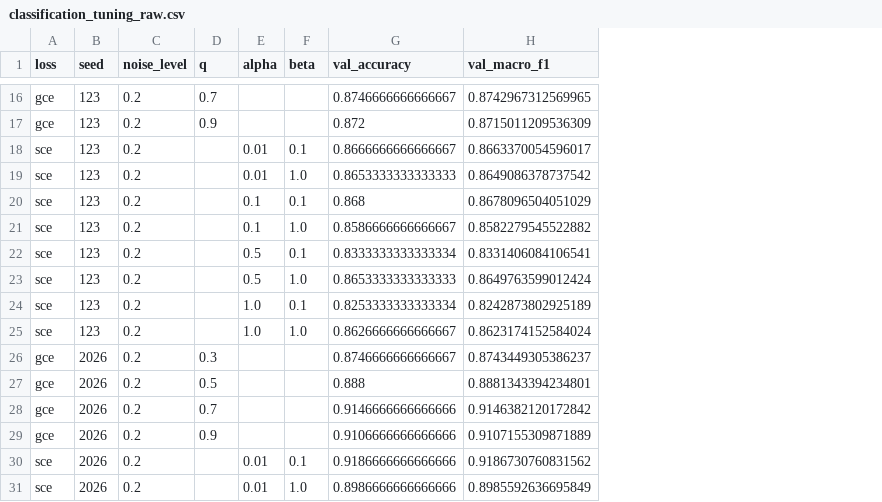
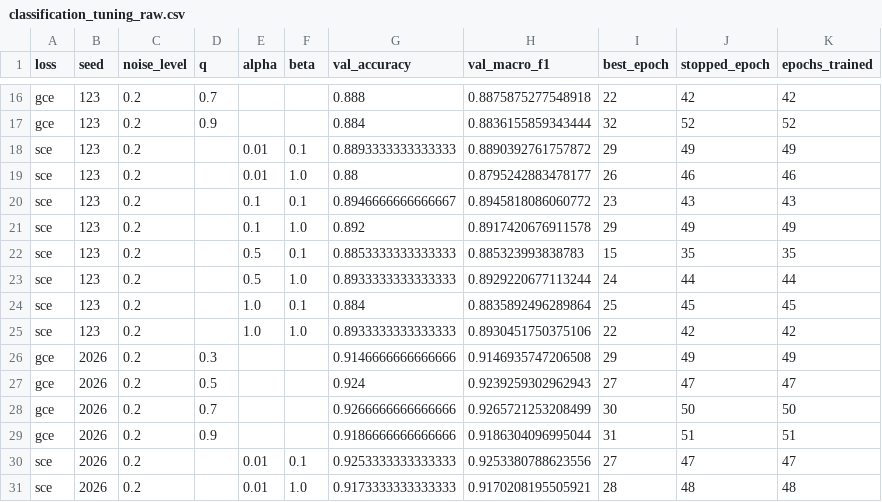
Before and after one commit to HuyDuongQuoc/Evaluate_Loss_function_Robustness, a CSV file: results/tuning/classification_tuning_raw.csv, drawn as a sheet; only a part is shown, gaps mark what is left out; the diff covers the shown part only; the diff names each change by its address in the sheet, - before the commit and + after, or states it on an @@ line.

```diff
--- a/results/tuning/classification_tuning_raw.csv
+++ b/results/tuning/classification_tuning_raw.csv
+column I (best_epoch), rows 16-31: 22 | 32 | 29 | 26 | 23 | 29 | 15 | 24 | 25 | 22 | 29 | 27 | 30 | 31 | 27 | 28
+column J (stopped_epoch), rows 16-31: 42 | 52 | 49 | 46 | 43 | 49 | 35 | 44 | 45 | 42 | 49 | 47 | 50 | 51 | 47 | 48
+column K (epochs_trained), rows 16-31: 42 | 52 | 49 | 46 | 43 | 49 | 35 | 44 | 45 | 42 | 49 | 47 | 50 | 51 | 47 | 48
-G16 (val_accuracy): 0.8746666666666667
+G16 (val_accuracy): 0.888
-H16 (val_macro_f1): 0.8742967312569965
+H16 (val_macro_f1): 0.8875875277548918
-G17 (val_accuracy): 0.872
+G17 (val_accuracy): 0.884
-H17 (val_macro_f1): 0.8715011209536309
+H17 (val_macro_f1): 0.8836155859343444
-G18 (val_accuracy): 0.8666666666666667
+G18 (val_accuracy): 0.8893333333333333
-H18 (val_macro_f1): 0.8663370054596017
+H18 (val_macro_f1): 0.8890392761757872
-G19 (val_accuracy): 0.8653333333333333
+G19 (val_accuracy): 0.88
-H19 (val_macro_f1): 0.8649086378737542
+H19 (val_macro_f1): 0.8795242883478177
-G20 (val_accuracy): 0.868
+G20 (val_accuracy): 0.8946666666666667
-H20 (val_macro_f1): 0.8678096504051029
+H20 (val_macro_f1): 0.8945818086060772
-G21 (val_accuracy): 0.8586666666666667
+G21 (val_accuracy): 0.892
-H21 (val_macro_f1): 0.8582279545522882
+H21 (val_macro_f1): 0.8917420676911578
-G22 (val_accuracy): 0.8333333333333334
+G22 (val_accuracy): 0.8853333333333333
-H22 (val_macro_f1): 0.8331406084106541
+H22 (val_macro_f1): 0.885323993838783
-G23 (val_accuracy): 0.8653333333333333
+G23 (val_accuracy): 0.8933333333333333
-H23 (val_macro_f1): 0.8649763599012424
+H23 (val_macro_f1): 0.8929220677113244
-G24 (val_accuracy): 0.8253333333333334
+G24 (val_accuracy): 0.884
-H24 (val_macro_f1): 0.8242873802925189
+H24 (val_macro_f1): 0.8835892496289864
-G25 (val_accuracy): 0.8626666666666667
+G25 (val_accuracy): 0.8933333333333333
-H25 (val_macro_f1): 0.8623174152584024
+H25 (val_macro_f1): 0.8930451750375106
-G26 (val_accuracy): 0.8746666666666667
+G26 (val_accuracy): 0.9146666666666666
-H26 (val_macro_f1): 0.8743449305386237
+H26 (val_macro_f1): 0.9146935747206508
-G27 (val_accuracy): 0.888
+G27 (val_accuracy): 0.924
-H27 (val_macro_f1): 0.8881343394234801
+H27 (val_macro_f1): 0.9239259302962943
-G28 (val_accuracy): 0.9146666666666666
+G28 (val_accuracy): 0.9266666666666666
-H28 (val_macro_f1): 0.9146382120172842
+H28 (val_macro_f1): 0.9265721253208499
-G29 (val_accuracy): 0.9106666666666666
+G29 (val_accuracy): 0.9186666666666666
-H29 (val_macro_f1): 0.9107155309871889
+H29 (val_macro_f1): 0.9186304096995044
-G30 (val_accuracy): 0.9186666666666666
+G30 (val_accuracy): 0.9253333333333333
-H30 (val_macro_f1): 0.9186730760831562
+H30 (val_macro_f1): 0.9253380788623556
-G31 (val_accuracy): 0.8986666666666666
+G31 (val_accuracy): 0.9173333333333333
-H31 (val_macro_f1): 0.8985592636695849
+H31 (val_macro_f1): 0.9170208195505921
```
Also changed, not shown: 40 edited cells elsewhere in this file, results/metrics/classification_baseline.csv, results/metrics/classification_single.csv, 20 other files.
